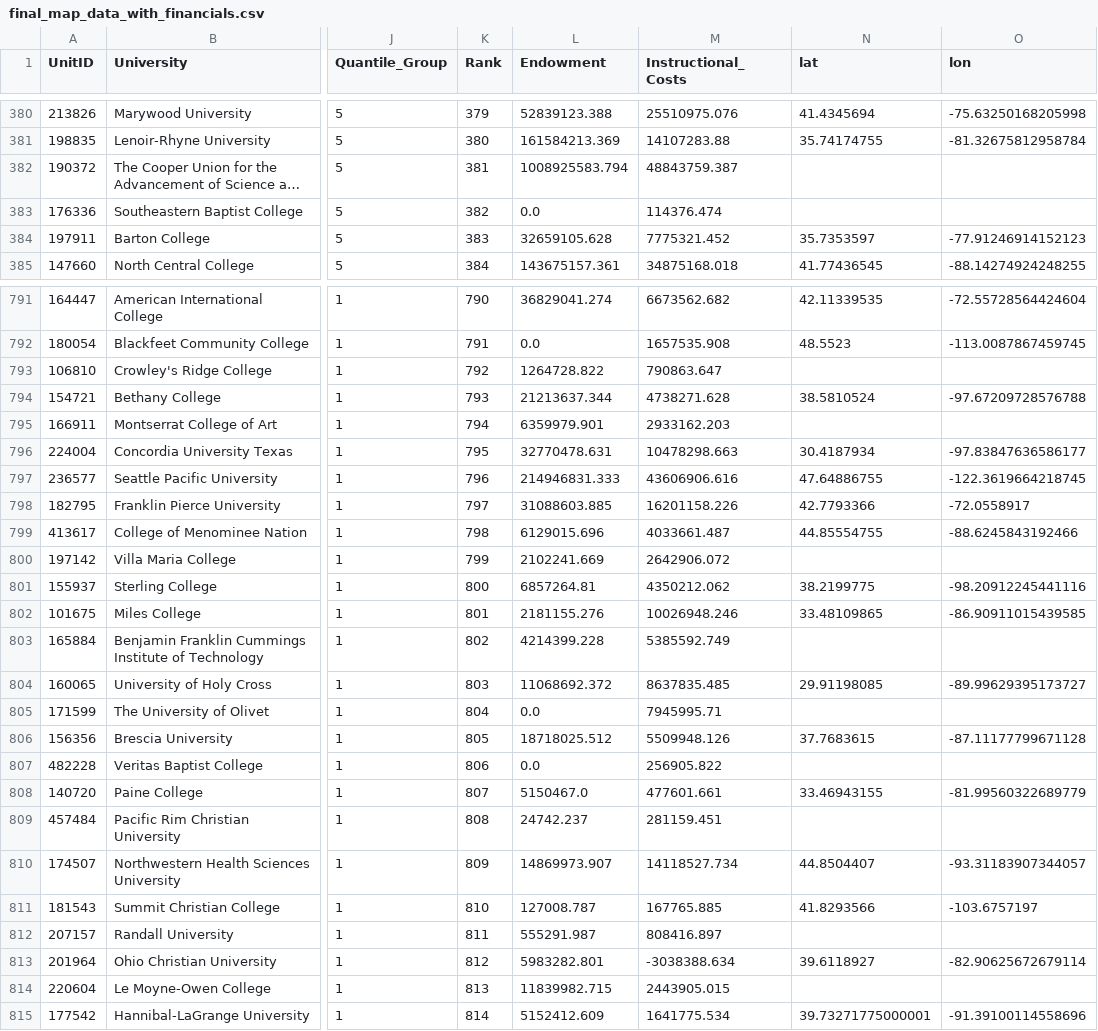
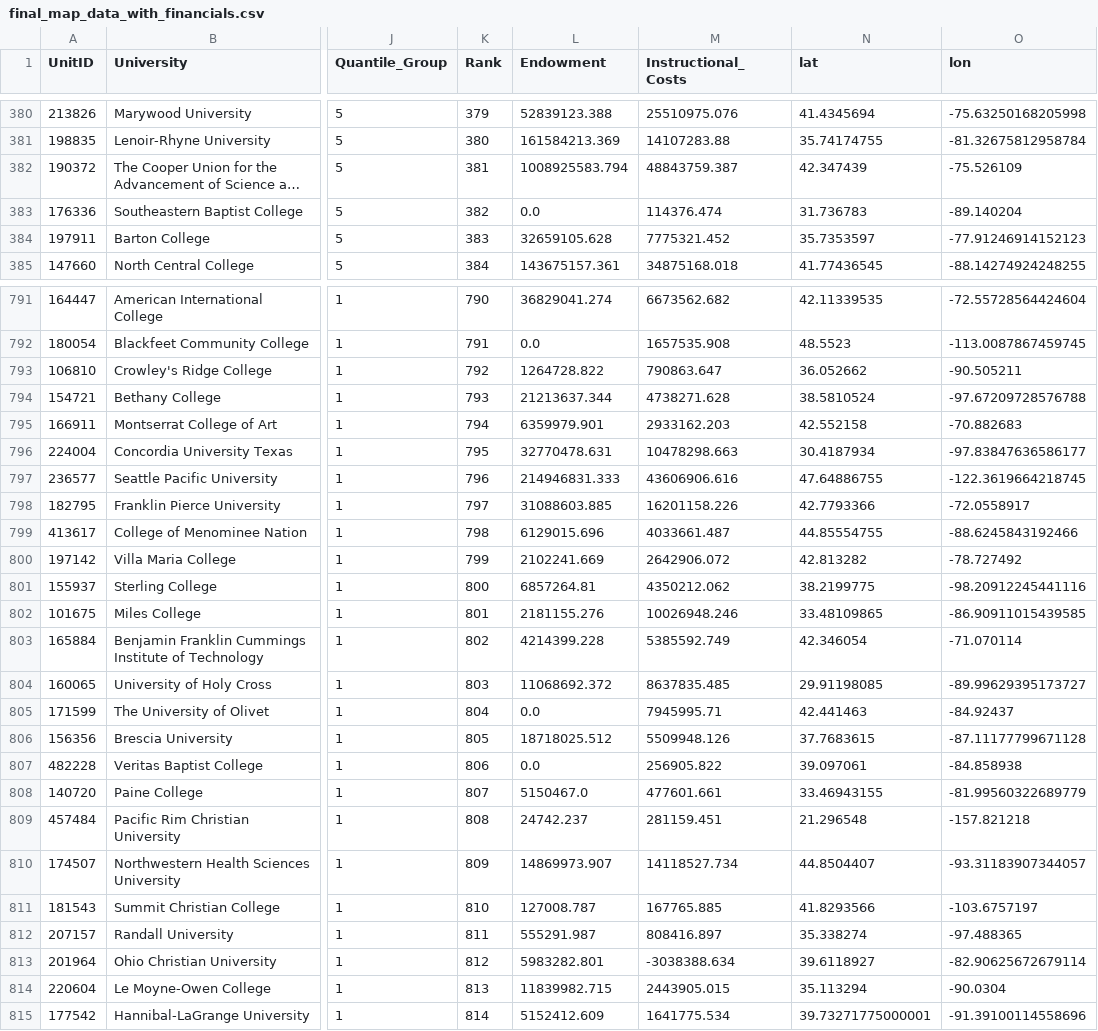
Before and after one commit to hatingonhaters/collegedata, a CSV file: docs/final_map_data_with_financials.csv, drawn as a sheet; only a part is shown, gaps mark what is left out; long unchanged cells end in …; the diff covers the shown part only; the diff names each change by its address in the sheet, - before the commit and + after, or states it on an @@ line.

Commit message:
Add files via upload

```diff
--- a/docs/final_map_data_with_financials.csv
+++ b/docs/final_map_data_with_financials.csv
-N382 (lat): (empty)
+N382 (lat): 42.347439
-O382 (lon): (empty)
+O382 (lon): -75.526109
-N383 (lat): (empty)
+N383 (lat): 31.736783
-O383 (lon): (empty)
+O383 (lon): -89.140204
-N793 (lat): (empty)
+N793 (lat): 36.052662
-O793 (lon): (empty)
+O793 (lon): -90.505211
-N795 (lat): (empty)
+N795 (lat): 42.552158
-O795 (lon): (empty)
+O795 (lon): -70.882683
-N800 (lat): (empty)
+N800 (lat): 42.813282
-O800 (lon): (empty)
+O800 (lon): -78.727492
-N803 (lat): (empty)
+N803 (lat): 42.346054
-O803 (lon): (empty)
+O803 (lon): -71.070114
-N805 (lat): (empty)
+N805 (lat): 42.441463
-O805 (lon): (empty)
+O805 (lon): -84.92437
-N807 (lat): (empty)
+N807 (lat): 39.097061
-O807 (lon): (empty)
+O807 (lon): -84.858938
-N809 (lat): (empty)
+N809 (lat): 21.296548
-O809 (lon): (empty)
+O809 (lon): -157.821218
-N812 (lat): (empty)
+N812 (lat): 35.338274
-O812 (lon): (empty)
+O812 (lon): -97.488365
-N814 (lat): (empty)
+N814 (lat): 35.113294
-O814 (lon): (empty)
+O814 (lon): -90.0304
```
Also changed, not shown: 158 edited cells elsewhere in this file.
